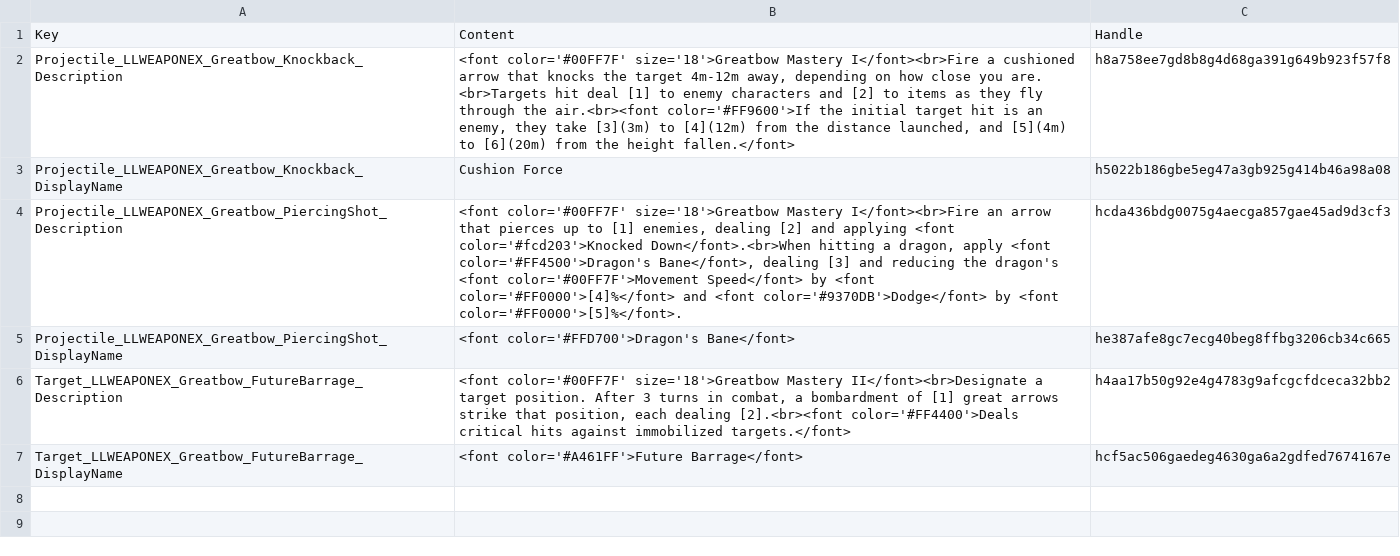
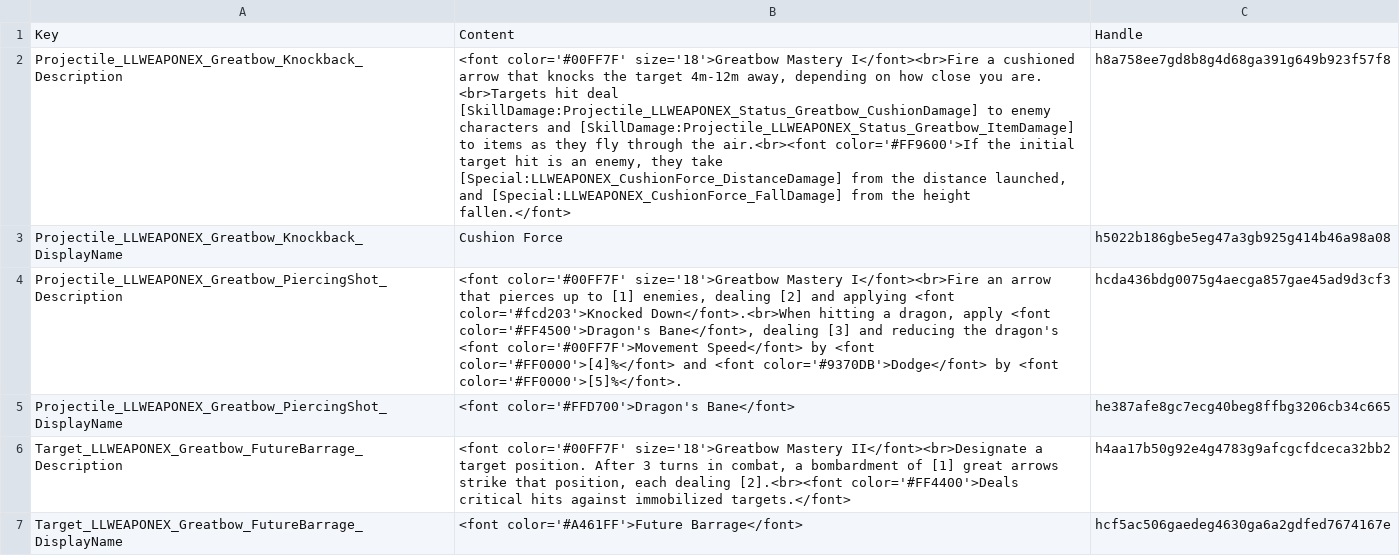
Before and after one commit to LaughingLeader-DOS2-Mods/WeaponExpansion, a TSV file: LocalKeys/LLWEAPONEX_Skills_Greatbows.tsv, drawn as a sheet; the diff names each change by its address in the sheet, - before the commit and + after, or states it on an @@ line.

Commit message:
Remove deprecated Cushion Force stats/etc, remove deprecated Greatbow gameScript
Implemented cushion force bonus damage in lua form / got rid of leave action statuses

```diff
--- a/LocalKeys/LLWEAPONEX_Skills_Greatbows.tsv
+++ b/LocalKeys/LLWEAPONEX_Skills_Greatbows.tsv
-B2: …hit deal [1] to enemy characters and [2] to items as they fly through the air.<br><font color='#FF9600'>If the initial target hit is an enemy, they take [3](3m) to [4](12m) from the distance launched, and [5](4m) to [6](20m) from the…
+B2: …hit deal [SkillDamage:Projectile_LLWEAPONEX_Status_Greatbow_CushionDamage] to enemy characters and [SkillDamage:Projectile_LLWEAPONEX_Status_Greatbow_ItemDamage] to items as they fly through the air.<br><font color='#FF9600'>If the initial target hit is an enemy, they take [Special:LLWEAPONEX_CushionForce_DistanceDamage] from the distance launched, and [Special:LLWEAPONEX_CushionForce_FallDamage] from the…
```
Also changed, not shown: 6 other files.
